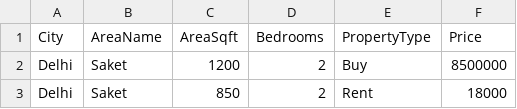
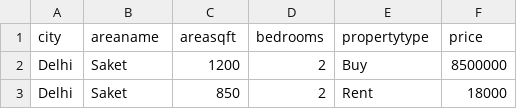
Before and after one commit to 3sakshisharma/Major-Pro, a CSV file: house_data.csv, drawn as a sheet; only a part is shown; removed rows and columns are numbered as before the commit, all else as after; the diff names each change by its address in the sheet, - before the commit and + after, or states it on an @@ line.

```diff
--- a/house_data.csv
+++ b/house_data.csv
-row 1: City | AreaName | AreaSqft | Bedrooms | PropertyType | Price
+row 1: city | areaname | areasqft | bedrooms | propertytype | price
```
Also changed, not shown: 12 other files.
